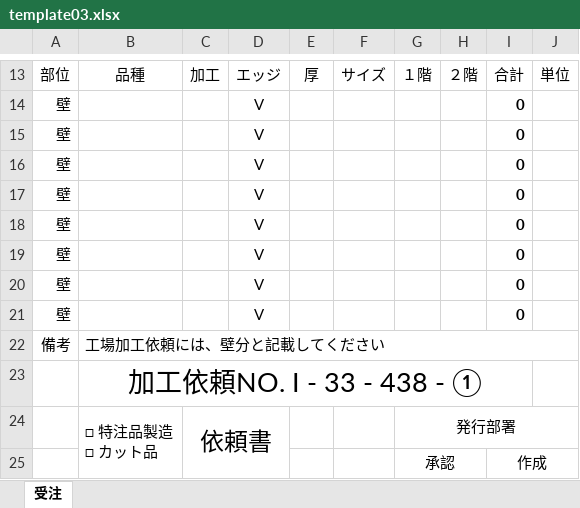
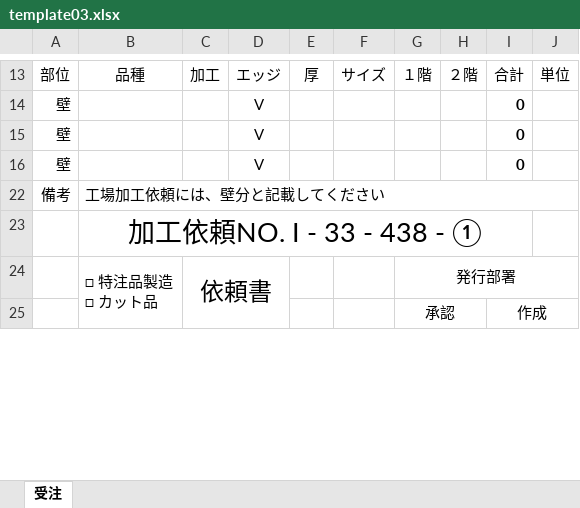
Before and after one commit to TrungNV81/03, an Excel workbook: public/template/Excel/template03.xlsx, sheet 受注, drawn as a sheet; only a part is shown, gaps mark what is left out; values as stored, in another font and other column widths than the file's, no borders; charts and pictures not drawn; the diff names each change by its address in the sheet, - before the commit and + after, or states it on an @@ line.

```diff
--- a/public/template/Excel/template03.xlsx (sheet 受注)
+++ b/public/template/Excel/template03.xlsx (sheet 受注)
@@ row 17 hidden: 壁 |  |  | V |  |  |  |  | 0 @@
@@ row 18 hidden: 壁 |  |  | V |  |  |  |  | 0 @@
@@ row 19 hidden: 壁 |  |  | V |  |  |  |  | 0 @@
@@ row 20 hidden: 壁 |  |  | V |  |  |  |  | 0 @@
@@ row 21 hidden: 壁 |  |  | V |  |  |  |  | 0 @@
```
Also changed, not shown: charts or pictures, public/template/Excel/template01.xlsx, public/template/Excel/template02.xlsx.
